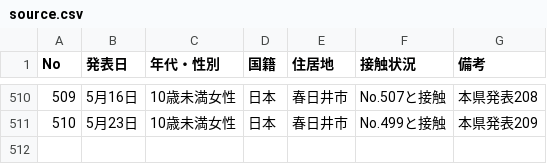
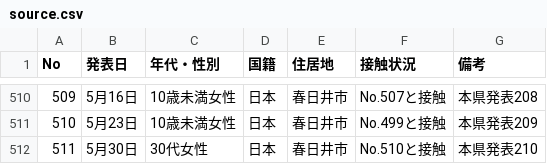
Before and after one commit to yoshitaka7/covid19, a CSV file: source.csv, drawn as a sheet; only a part is shown, gaps mark what is left out; the diff names each change by its address in the sheet, - before the commit and + after, or states it on an @@ line.

```diff
--- a/source.csv
+++ b/source.csv
+row 512: 511 | 5月30日 | 30代女性 | 日本 | 春日井市 | No.510と接触 | 本県発表210
```
Also changed, not shown: main_summary_history.csv, patients.csv, 2 other files.
